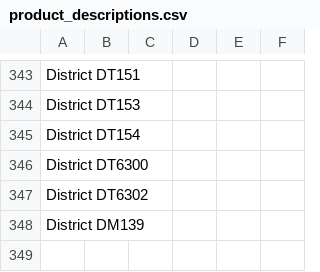
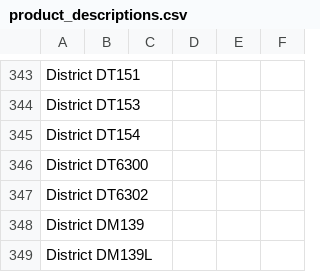
Before and after one commit to Ink-Pusher/Mockup-Creator, a CSV file: product_descriptions.csv, drawn as a sheet; only a part is shown, gaps mark what is left out; the diff names each change by its address in the sheet, - before the commit and + after, or states it on an @@ line.

Commit message:
Add District DM139L

```diff
--- a/product_descriptions.csv
+++ b/product_descriptions.csv
+row 349: District DM139L
```
Also changed, not shown: 14 other files.
